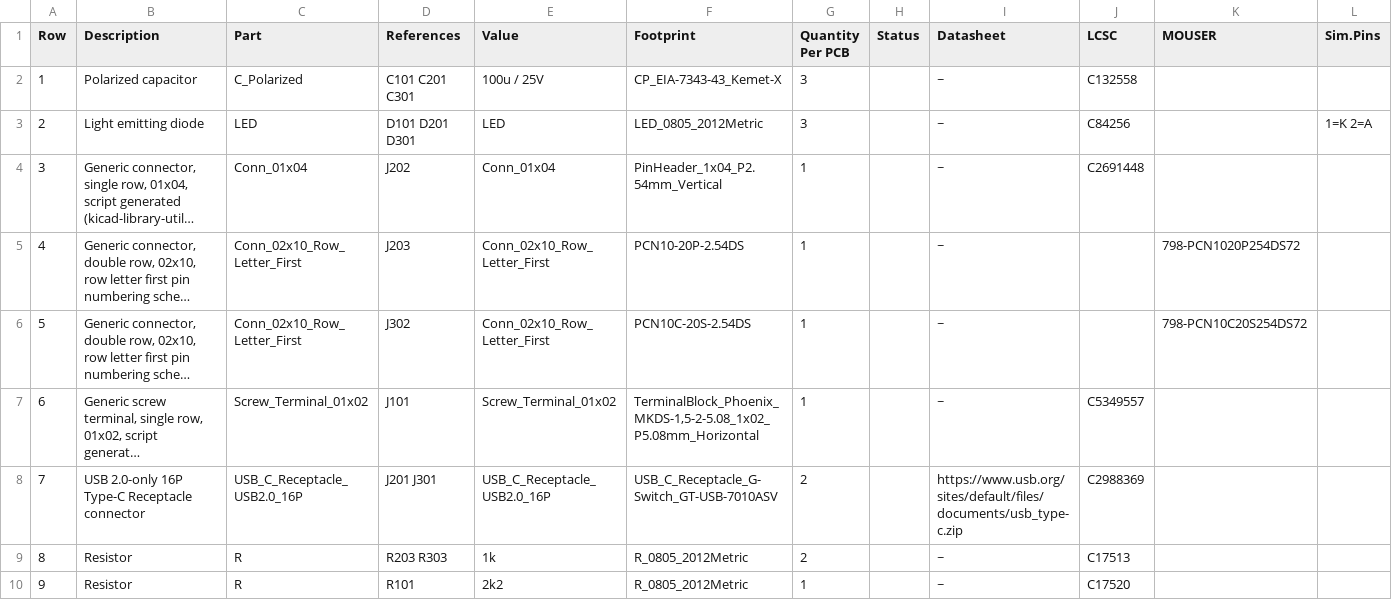
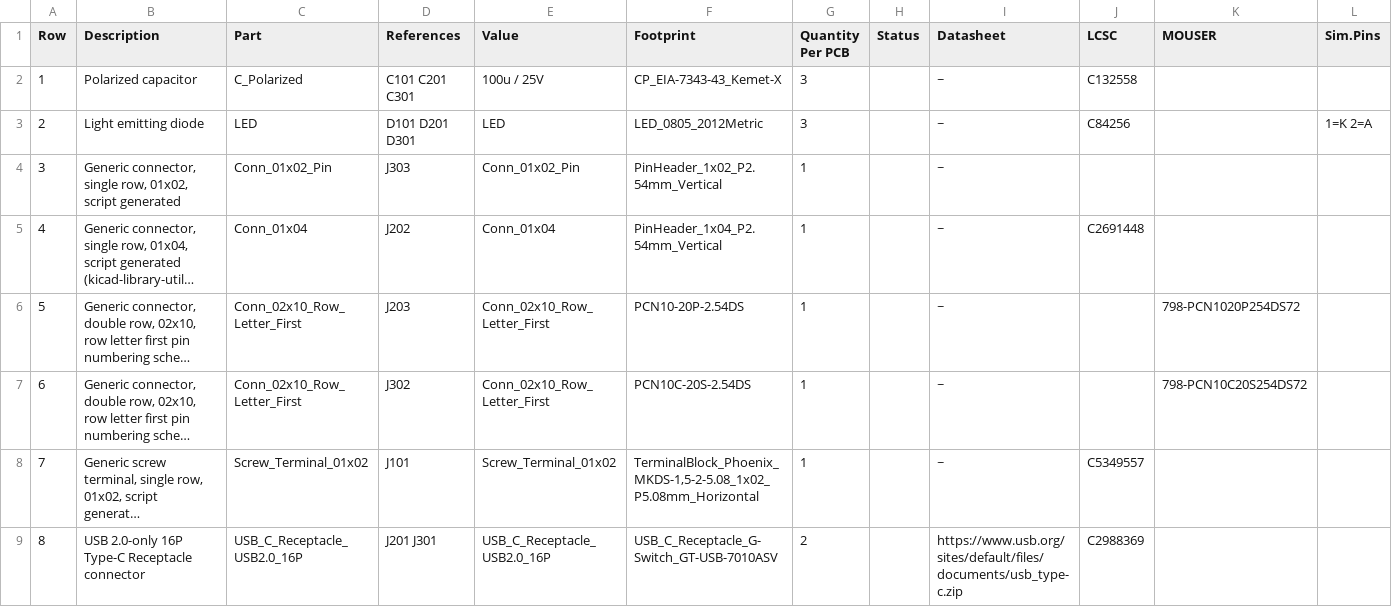
Before and after one commit to OE5XRX/RemoteStation, a CSV file: pcb/device_test/device_test-bom.csv, drawn as a sheet; only a part is shown; the shorter side is filled out with more unchanged rows; long unchanged cells end in …; addresses are those after the commit; the diff names each change by its address in the sheet, - before the commit and + after, or states it on an @@ line.

```diff
--- a/pcb/device_test/device_test-bom.csv
+++ b/pcb/device_test/device_test-bom.csv
+row 4: 3 | Generic connector, single row, 01x02, script generated | Conn_01x02_Pin | J303 | Conn_01x02_Pin | PinHeader_1x02_P2.54mm_Vertical | 1 |  | ~
@@ column A (Row) renumbered from row 5 down @@
```
Also changed, not shown: pcb/device_test/JLCPCB/device_test_cpl_jlc.csv, 36 other files.
